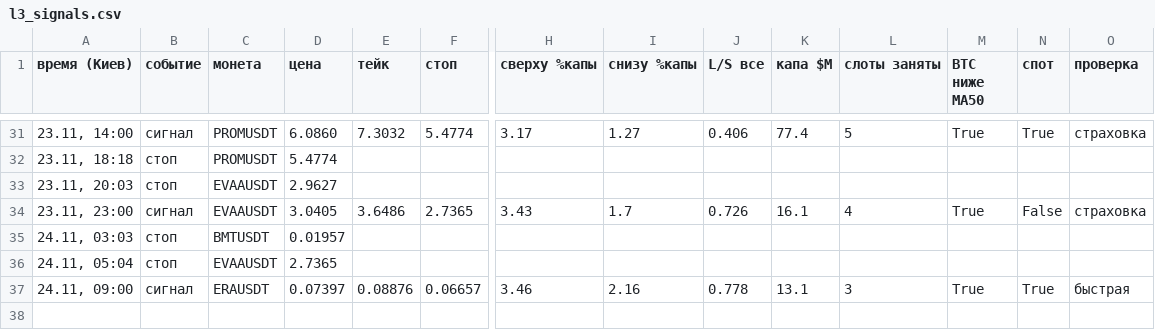
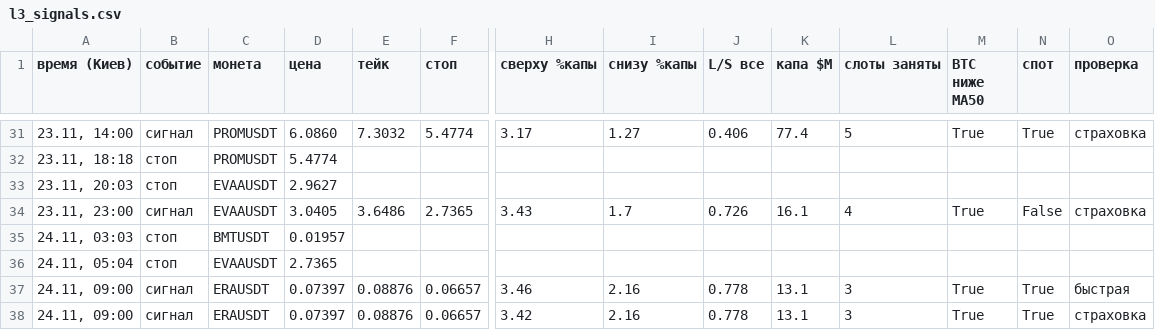
Before and after one commit to HelaPataki/delta-bot, a CSV file: l3_signals.csv, drawn as a sheet; only a part is shown, gaps mark what is left out; rows hold the shown columns only; the diff names each change by its address in the sheet, - before the commit and + after, or states it on an @@ line.

Commit message:
l3: state (полная проверка)

```diff
--- a/l3_signals.csv
+++ b/l3_signals.csv
+row 38: 24.11, 09:00 | сигнал | ERAUSDT | 0.07397 | 0.08876 | 0.06657 | 3.42 | 2.16 | 0.778 | 13.1 | 3 | True | True | страховка
```
Also changed, not shown: 1 other file.
